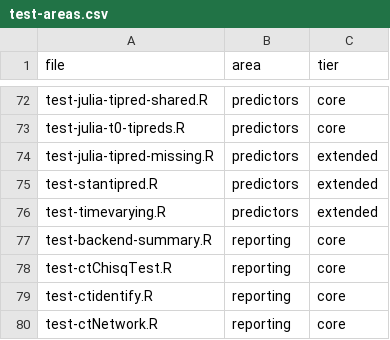
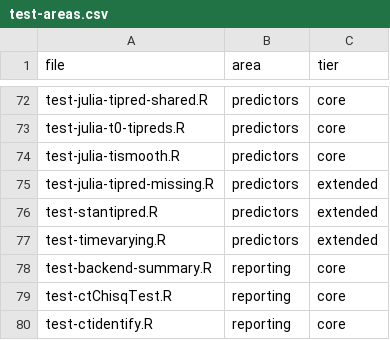
Before and after one commit to cdriveraus/ctsem, a CSV file: dev/test-areas.csv, drawn as a sheet; only a part is shown, gaps mark what is left out; the shorter side is filled out with more unchanged rows; the diff names each change by its address in the sheet, - before the commit and + after, or states it on an @@ line.

```diff
--- a/dev/test-areas.csv
+++ b/dev/test-areas.csv
+row 74: test-julia-tismooth.R | predictors | core
```
Also changed, not shown: 19 other files.
